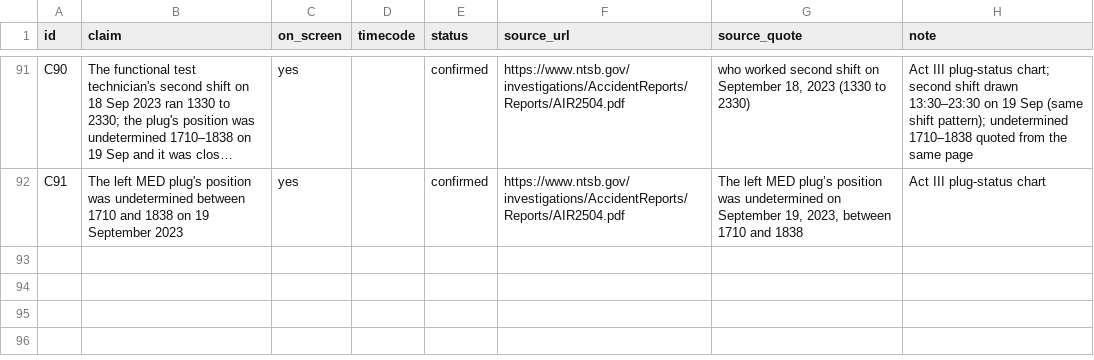
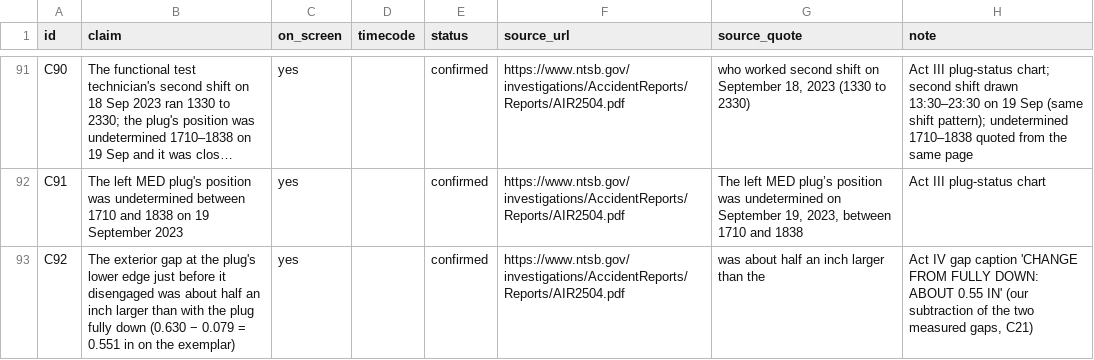
Before and after one commit to mkmk749278/Margin-of-Error, a CSV file: films/four-missing-bolts/claims.csv, drawn as a sheet; only a part is shown, gaps mark what is left out; long unchanged cells end in …; the diff names each change by its address in the sheet, - before the commit and + after, or states it on an @@ line.

```diff
--- a/films/four-missing-bolts/claims.csv
+++ b/films/four-missing-bolts/claims.csv
+row 93: C92 | The exterior gap at the plug's lower edge just before it disengaged was about half an inch larger than with the plug fully down (0.630 − 0.079 = 0.551 in on the exemplar) | yes |  | confirmed | https://www.ntsb.gov/investigations/AccidentReports/Reports/AIR2504.pdf | was about half an inch larger than the | Act IV gap caption 'CHANGE FROM FULLY DOWN: ABOUT 0.55 IN' (our subtraction of the two measured gaps, C21)
```
Also changed, not shown: 10 other files.
